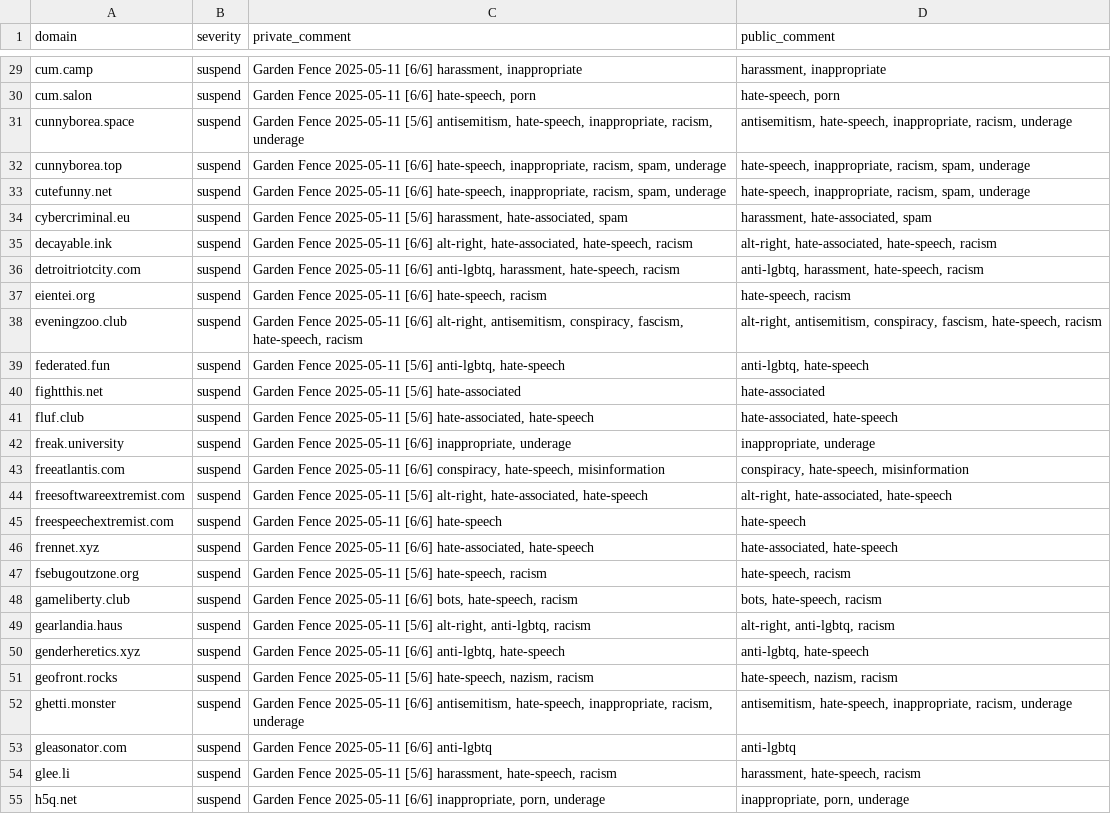
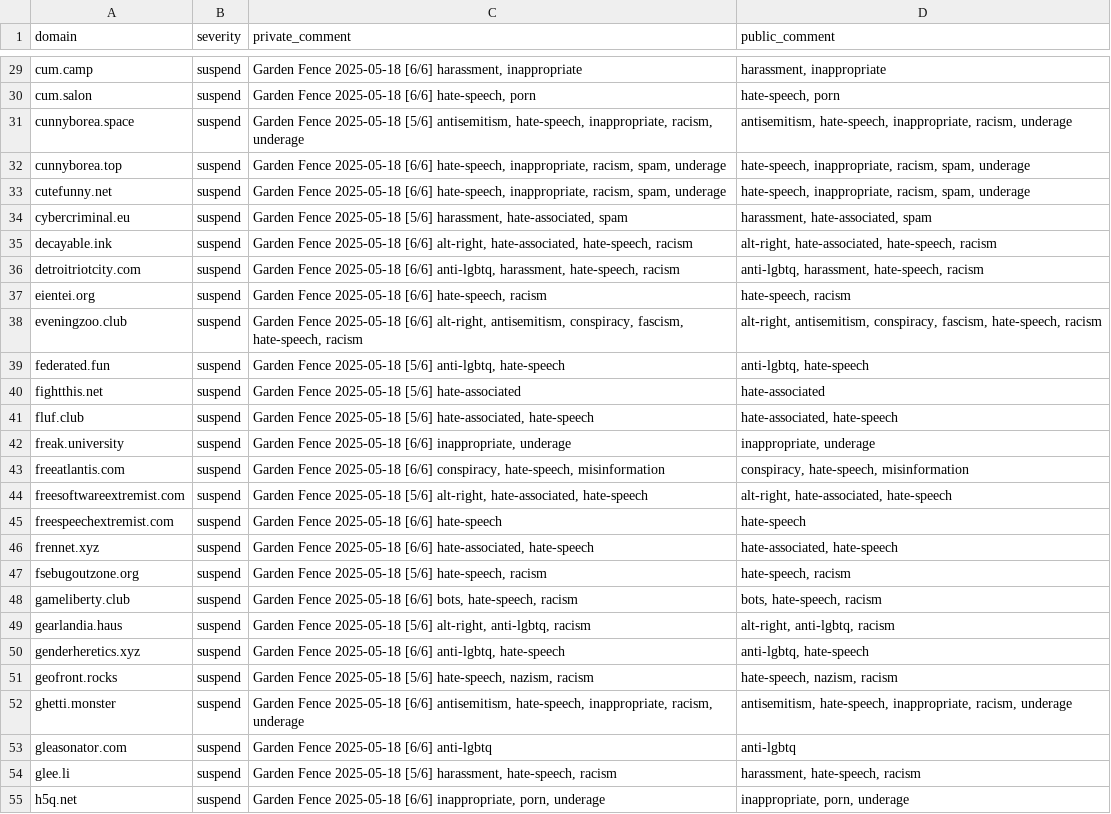
Before and after one commit to gardenfence/blocklist, a CSV file: gardenfence-fediblocksync.csv, drawn as a sheet; only a part is shown, gaps mark what is left out; the diff covers the shown part only; the diff names each change by its address in the sheet, - before the commit and + after, or states it on an @@ line.

```diff
--- a/gardenfence-fediblocksync.csv
+++ b/gardenfence-fediblocksync.csv
-C29 (private_comment): Garden Fence 2025-05-11 [6/6] harassment,…
+C29 (private_comment): Garden Fence 2025-05-18 [6/6] harassment,…
-C30 (private_comment): Garden Fence 2025-05-11 [6/6] hate-speech,…
+C30 (private_comment): Garden Fence 2025-05-18 [6/6] hate-speech,…
-C31 (private_comment): Garden Fence 2025-05-11 [5/6] antisemitism,…
+C31 (private_comment): Garden Fence 2025-05-18 [5/6] antisemitism,…
-C32:C33 (private_comment): Garden Fence 2025-05-11 [6/6] hate-speech,…
+C32:C33 (private_comment): Garden Fence 2025-05-18 [6/6] hate-speech,…
-C34 (private_comment): Garden Fence 2025-05-11 [5/6] harassment,…
+C34 (private_comment): Garden Fence 2025-05-18 [5/6] harassment,…
-C35 (private_comment): Garden Fence 2025-05-11 [6/6] alt-right,…
+C35 (private_comment): Garden Fence 2025-05-18 [6/6] alt-right,…
-C36 (private_comment): Garden Fence 2025-05-11 [6/6] anti-lgbtq,…
+C36 (private_comment): Garden Fence 2025-05-18 [6/6] anti-lgbtq,…
-C37 (private_comment): Garden Fence 2025-05-11 [6/6] hate-speech,…
+C37 (private_comment): Garden Fence 2025-05-18 [6/6] hate-speech,…
-C38 (private_comment): Garden Fence 2025-05-11 [6/6] alt-right,…
+C38 (private_comment): Garden Fence 2025-05-18 [6/6] alt-right,…
-C39 (private_comment): Garden Fence 2025-05-11 [5/6] anti-lgbtq,…
+C39 (private_comment): Garden Fence 2025-05-18 [5/6] anti-lgbtq,…
-C40 (private_comment): Garden Fence 2025-05-11 [5/6] hate-associated
+C40 (private_comment): Garden Fence 2025-05-18 [5/6] hate-associated
-C41 (private_comment): Garden Fence 2025-05-11 [5/6] hate-associated,…
+C41 (private_comment): Garden Fence 2025-05-18 [5/6] hate-associated,…
-C42 (private_comment): Garden Fence 2025-05-11 [6/6] inappropriate,…
+C42 (private_comment): Garden Fence 2025-05-18 [6/6] inappropriate,…
-C43 (private_comment): Garden Fence 2025-05-11 [6/6] conspiracy,…
+C43 (private_comment): Garden Fence 2025-05-18 [6/6] conspiracy,…
-C44 (private_comment): Garden Fence 2025-05-11 [5/6] alt-right,…
+C44 (private_comment): Garden Fence 2025-05-18 [5/6] alt-right,…
-C45 (private_comment): Garden Fence 2025-05-11 [6/6] hate-speech
+C45 (private_comment): Garden Fence 2025-05-18 [6/6] hate-speech
-C46 (private_comment): Garden Fence 2025-05-11 [6/6] hate-associated,…
+C46 (private_comment): Garden Fence 2025-05-18 [6/6] hate-associated,…
-C47 (private_comment): Garden Fence 2025-05-11 [5/6] hate-speech,…
+C47 (private_comment): Garden Fence 2025-05-18 [5/6] hate-speech,…
-C48 (private_comment): Garden Fence 2025-05-11 [6/6] bots,…
+C48 (private_comment): Garden Fence 2025-05-18 [6/6] bots,…
-C49 (private_comment): Garden Fence 2025-05-11 [5/6] alt-right,…
+C49 (private_comment): Garden Fence 2025-05-18 [5/6] alt-right,…
-C50 (private_comment): Garden Fence 2025-05-11 [6/6] anti-lgbtq,…
+C50 (private_comment): Garden Fence 2025-05-18 [6/6] anti-lgbtq,…
-C51 (private_comment): Garden Fence 2025-05-11 [5/6] hate-speech,…
+C51 (private_comment): Garden Fence 2025-05-18 [5/6] hate-speech,…
-C52 (private_comment): Garden Fence 2025-05-11 [6/6] antisemitism,…
+C52 (private_comment): Garden Fence 2025-05-18 [6/6] antisemitism,…
-C53 (private_comment): Garden Fence 2025-05-11 [6/6] anti-lgbtq
+C53 (private_comment): Garden Fence 2025-05-18 [6/6] anti-lgbtq
-C54 (private_comment): Garden Fence 2025-05-11 [5/6] harassment,…
+C54 (private_comment): Garden Fence 2025-05-18 [5/6] harassment,…
-C55 (private_comment): Garden Fence 2025-05-11 [6/6] inappropriate,…
+C55 (private_comment): Garden Fence 2025-05-18 [6/6] inappropriate,…
```
Also changed, not shown: 120 edited cells elsewhere in this file.
